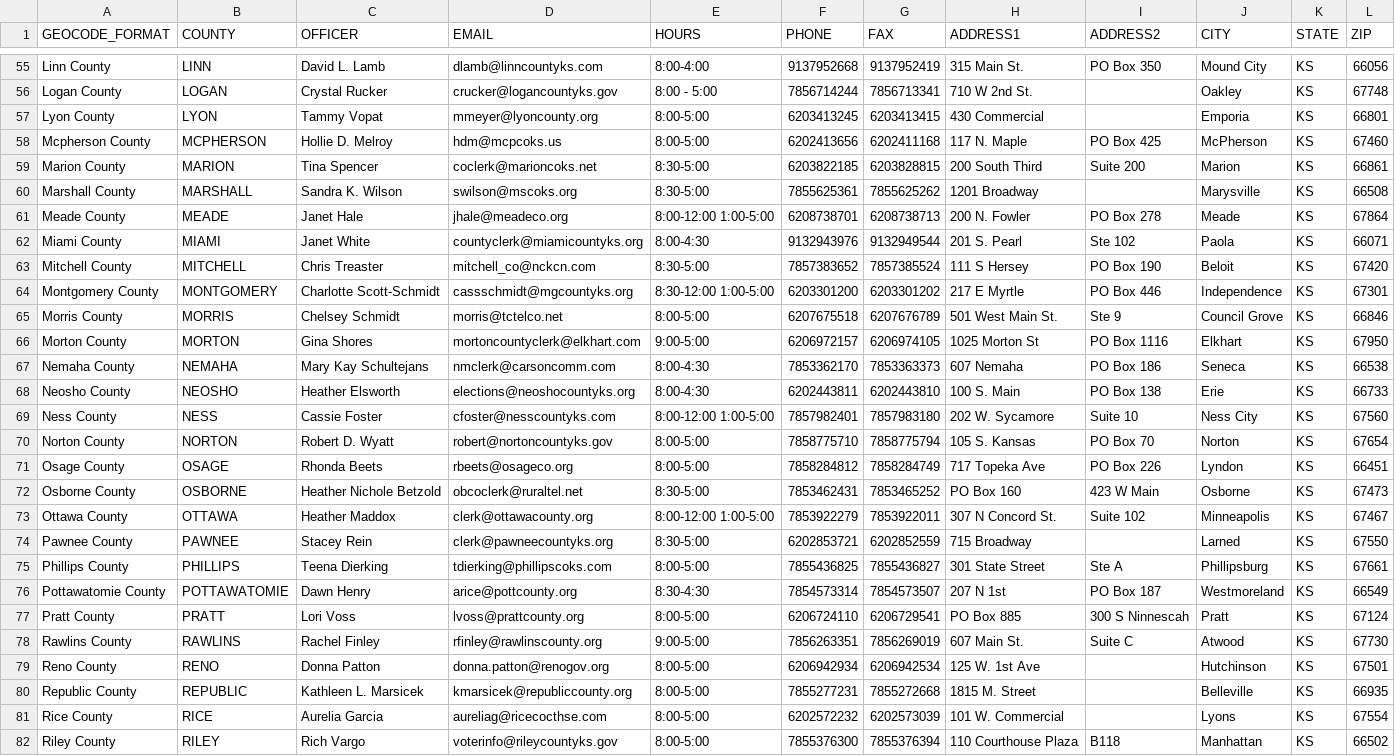
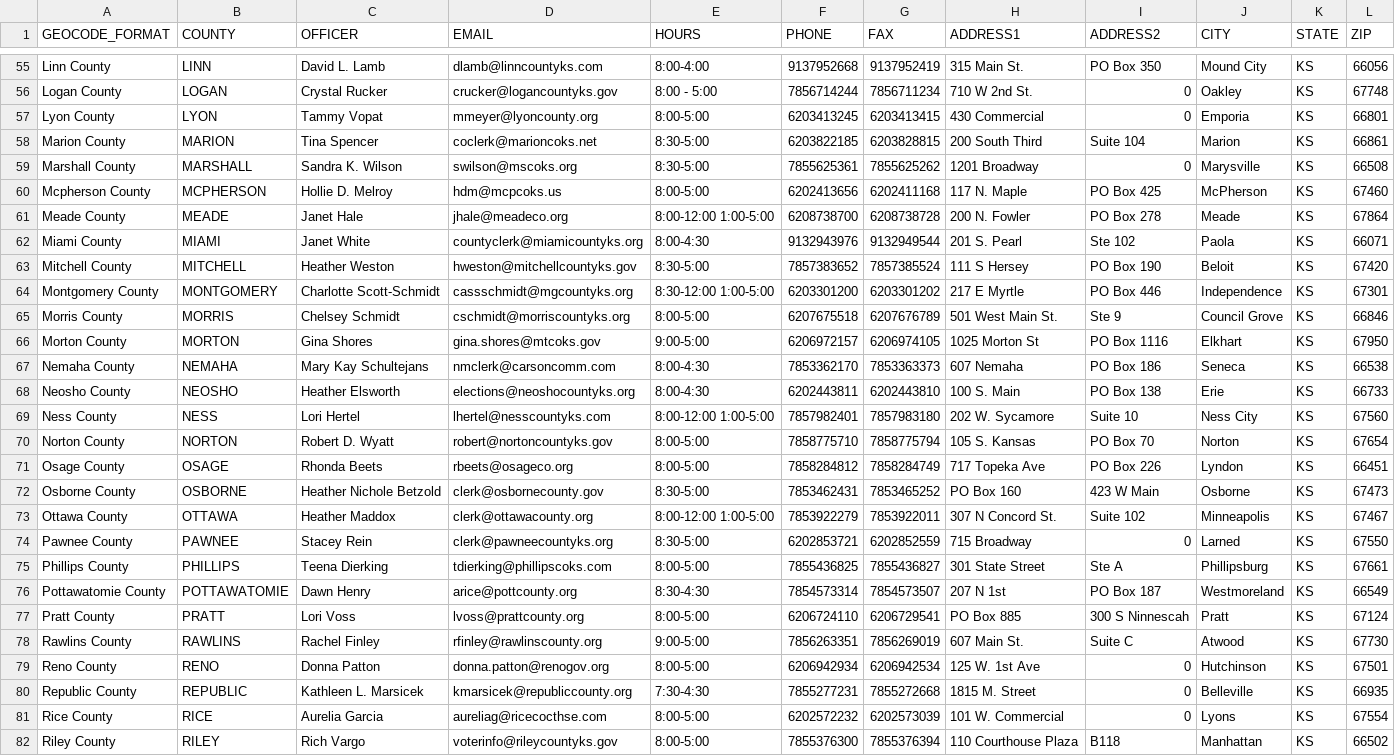
Before and after one commit to BlueprintKansas/v3.ksvotes.org, a CSV file: ksvotes/county-clerks.csv, drawn as a sheet; only a part is shown, gaps mark what is left out; removed rows and columns are numbered as before the commit, all else as after; the diff covers the shown part only; the diff names each change by its address in the sheet, - before the commit and + after, or states it on an @@ line.

```diff
--- a/ksvotes/county-clerks.csv
+++ b/ksvotes/county-clerks.csv
-G56 (FAX): 7856713341
+G56 (FAX): 7856711234
-I56:I57 (ADDRESS2): (empty)
+I56:I57 (ADDRESS2): 0
+row 58: Marion County | MARION | Tina Spencer | coclerk@marioncoks.net | 8:30-5:00 | 6203822185 | 6203828815 | 200 South Third | Suite 104 | Marion | KS | 66861
+row 59: Marshall County | MARSHALL | Sandra K. Wilson | swilson@mscoks.org | 8:30-5:00 | 7855625361 | 7855625262 | 1201 Broadway | 0 | Marysville | KS | 66508
-row 59: Marion County | MARION | Tina Spencer | coclerk@marioncoks.net | 8:30-5:00 | 6203822185 | 6203828815 | 200 South Third | Suite 200 | Marion | KS | 66861
-row 60: Marshall County | MARSHALL | Sandra K. Wilson | swilson@mscoks.org | 8:30-5:00 | 7855625361 | 7855625262 | 1201 Broadway |  | Marysville | KS | 66508
-F61 (PHONE): 6208738701
+F61 (PHONE): 6208738700
-G61 (FAX): 6208738713
+G61 (FAX): 6208738728
-C63 (OFFICER): Chris Treaster
+C63 (OFFICER): Heather Weston
-D63 (EMAIL): mitchell_co@nckcn.com
+D63 (EMAIL): hweston@mitchellcountyks.gov
-D65 (EMAIL): morris@tctelco.net
+D65 (EMAIL): cschmidt@morriscountyks.org
-D66 (EMAIL): mortoncountyclerk@elkhart.com
+D66 (EMAIL): gina.shores@mtcoks.gov
-C69 (OFFICER): Cassie Foster
+C69 (OFFICER): Lori Hertel
-D69 (EMAIL): cfoster@nesscountyks.com
+D69 (EMAIL): lhertel@nesscountyks.com
-D72 (EMAIL): obcoclerk@ruraltel.net
+D72 (EMAIL): clerk@osbornecounty.gov
-I74 (ADDRESS2): (empty)
+I74 (ADDRESS2): 0
-I79:I81 (ADDRESS2): (empty)
+I79:I81 (ADDRESS2): 0
-E80 (HOURS): 8:00-5:00
+E80 (HOURS): 7:30-4:30
```
Also changed, not shown: 79 edited cells elsewhere in this file.
